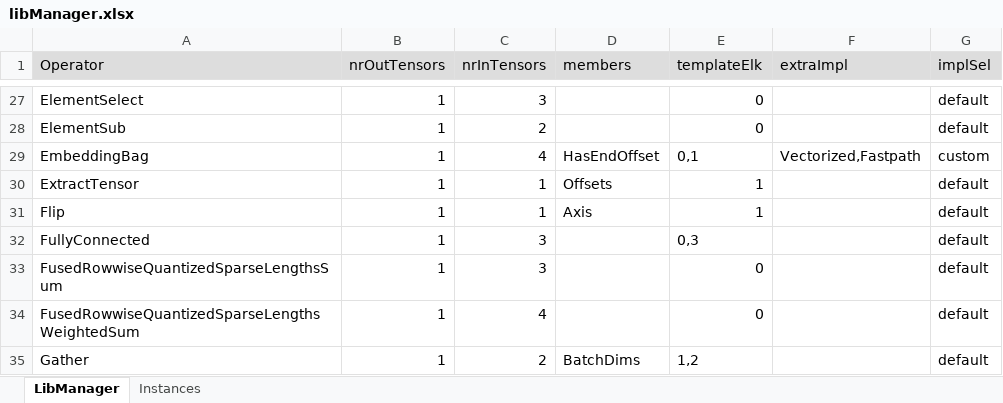
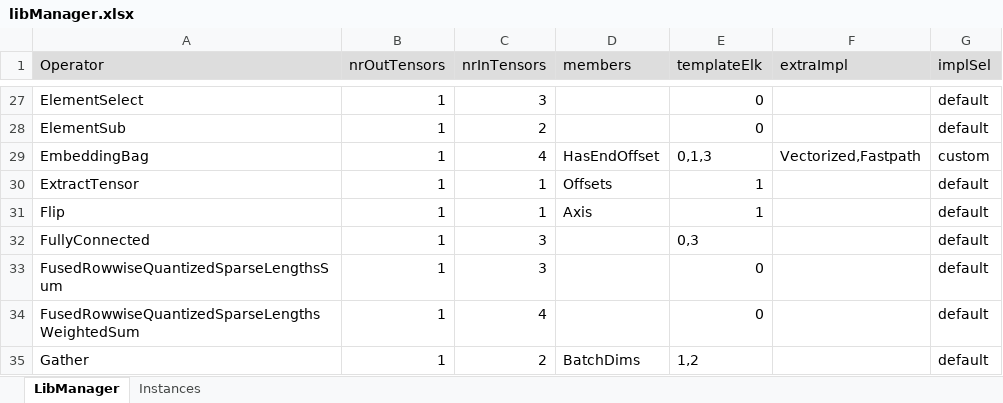
Before and after one commit to ubergarm/et-platform, an Excel workbook: dnn-library/scripts/libManager.xlsx, sheet LibManager, drawn as a sheet; only a part is shown, gaps mark what is left out; values as stored, in another font and other column widths than the file's, no borders; the diff names each change by its address in the sheet, - before the commit and + after, or states it on an @@ line.

```diff
--- a/dnn-library/scripts/libManager.xlsx (sheet LibManager)
+++ b/dnn-library/scripts/libManager.xlsx (sheet LibManager)
-E29 (templateElk): 0,1
+E29 (templateElk): 0,1,3
```
Also changed, not shown: sheet Instances, 4 other files.
